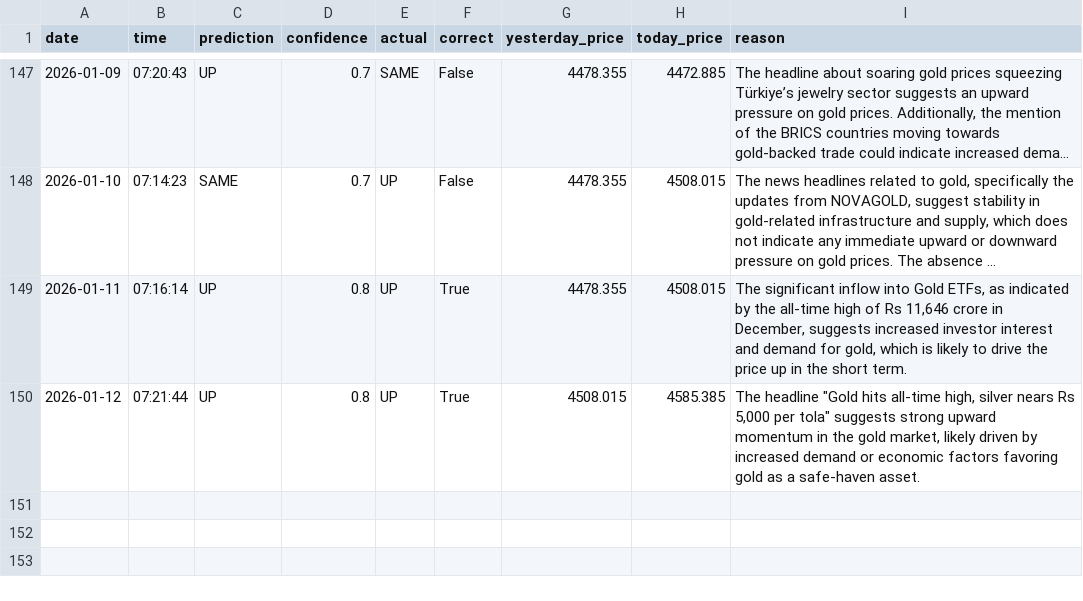
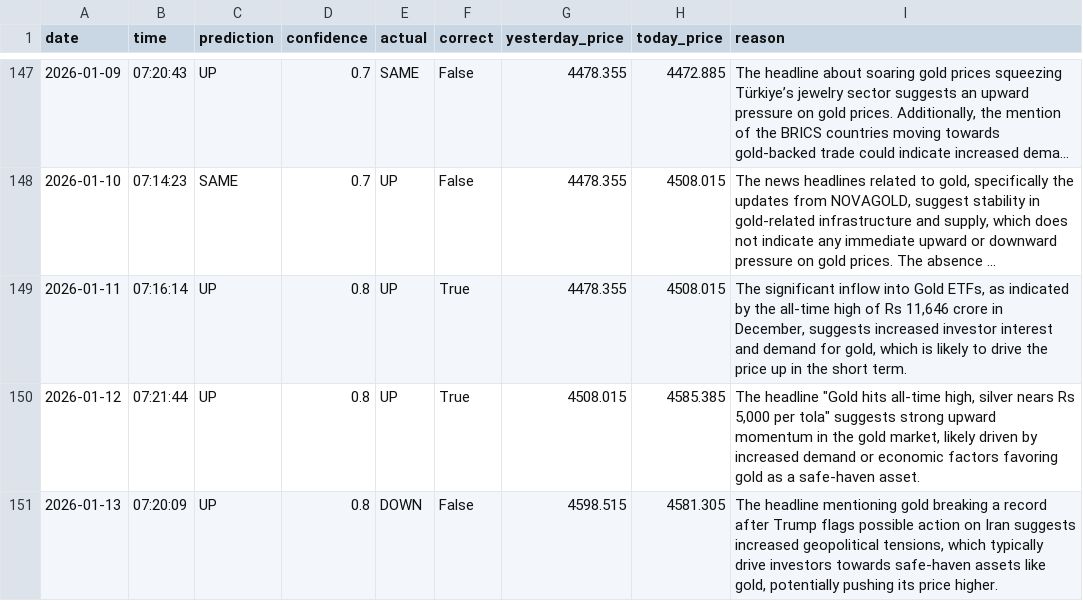
Before and after one commit to phoenixpeak/btc-predictor, a CSV file: gold_predictions_log.csv, drawn as a sheet; only a part is shown, gaps mark what is left out; long unchanged cells end in …; the diff names each change by its address in the sheet, - before the commit and + after, or states it on an @@ line.

```diff
--- a/gold_predictions_log.csv
+++ b/gold_predictions_log.csv
+row 151: 2026-01-13 | 07:20:09 | UP | 0.8 | DOWN | False | 4598.515 | 4581.305 | The headline mentioning gold breaking a record after Trump flags possible action on Iran suggests increased geopolitical tensions, which typically drive investors towards safe-haven assets like gold, potentially pushing its price higher.
```
Also changed, not shown: btc_predictions_log.csv.
